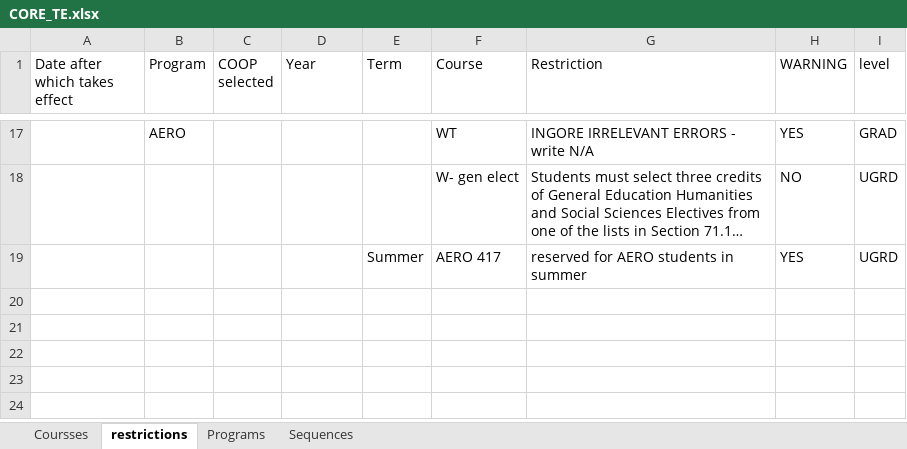
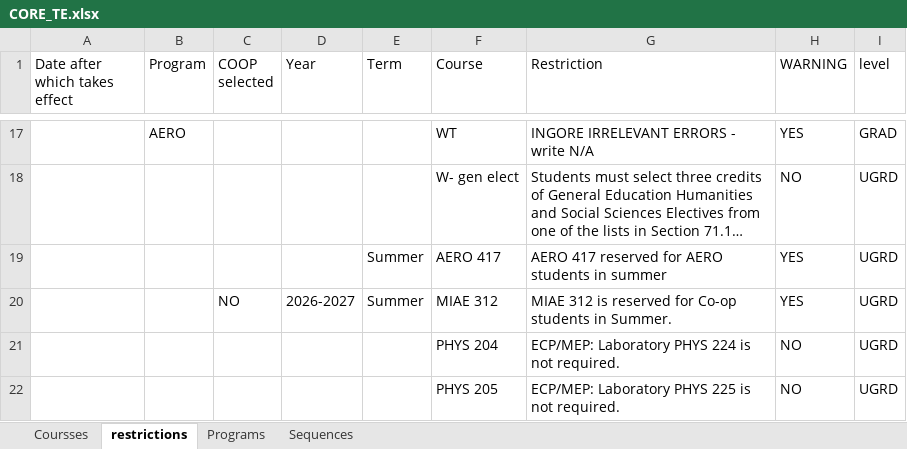
Before and after one commit to concordiasequnceplanner/coop-planner, an Excel workbook: CORE_TE.xlsx, sheet restrictions, drawn as a sheet; only a part is shown, gaps mark what is left out; long unchanged cells end in …; values as stored, in another font and other column widths than the file's, no borders; the diff names each change by its address in the sheet, - before the commit and + after, or states it on an @@ line.

```diff
--- a/CORE_TE.xlsx (sheet restrictions)
+++ b/CORE_TE.xlsx (sheet restrictions)
-G19 (Restriction): reserved for AERO students in summer
+G19 (Restriction): AERO 417 reserved for AERO students in summer
+row 20:  |  | NO | 2026-2027 | Summer | MIAE 312 | MIAE 312 is reserved for Co-op students in Summer. | YES | UGRD
+row 21:  |  |  |  |  | PHYS 204 | ECP/MEP: Laboratory PHYS 224 is not required. | NO | UGRD
+row 22:  |  |  |  |  | PHYS 205 | ECP/MEP: Laboratory PHYS 225 is not required. | NO | UGRD
```
Also changed, not shown: sheet Coursses, sheet Sequences, 3 other files.
